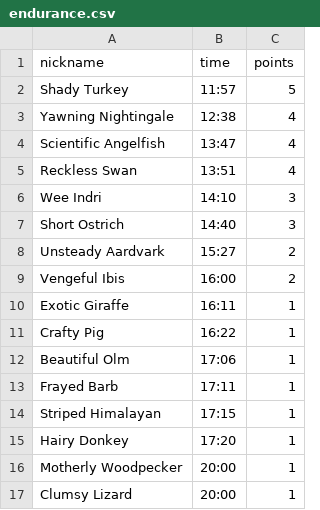
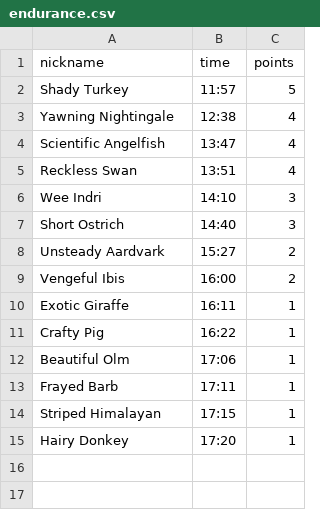
Before and after one commit to FBalzerMPE/imprs_sports_week, a CSV file: data/2025/running_sprints_results/endurance.csv, drawn as a sheet.

```diff
--- a/data/2025/running_sprints_results/endurance.csv
+++ b/data/2025/running_sprints_results/endurance.csv
@@ -15,3 +15 @@ Striped Himalayan,17:15,1
 Hairy Donkey,17:20,1
-Motherly Woodpecker,20:00,1
-Clumsy Lizard,20:00,1
```
Also changed, not shown: data/2025/matches.csv, data/2025/sanitized_responses.csv, 8 other files.
